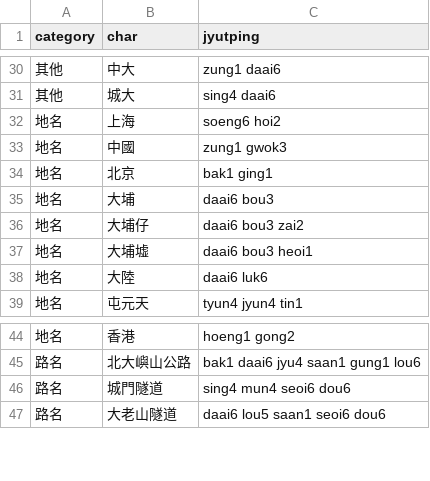
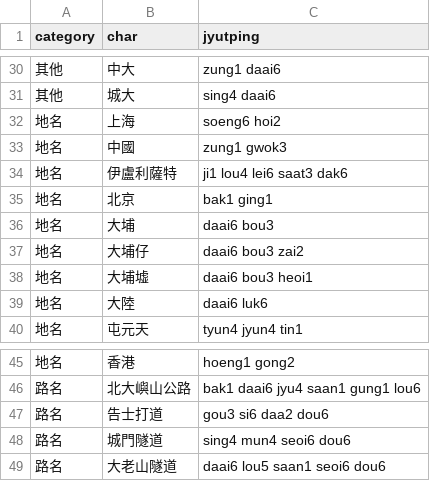
Before and after one commit to CanCLID/rime-cantonese-upstream, a CSV file: proper_nouns.csv, drawn as a sheet; only a part is shown, gaps mark what is left out.

Commit message:
新增兩個詞語並觸發 CI

```diff
--- a/proper_nouns.csv
+++ b/proper_nouns.csv
@@ -33,2 +33,3 @@ category,char,jyutping
 地名,中國,zung1 gwok3
+地名,伊盧利薩特,ji1 lou4 lei6 saat3 dak6
 地名,北京,bak1 ging1
@@ -45,2 +46,3 @@ category,char,jyutping
 路名,北大嶼山公路,bak1 daai6 jyu4 saan1 gung1 lou6
+路名,告士打道,gou3 si6 daa2 dou6
 路名,城門隧道,sing4 mun4 seoi6 dou6
```
